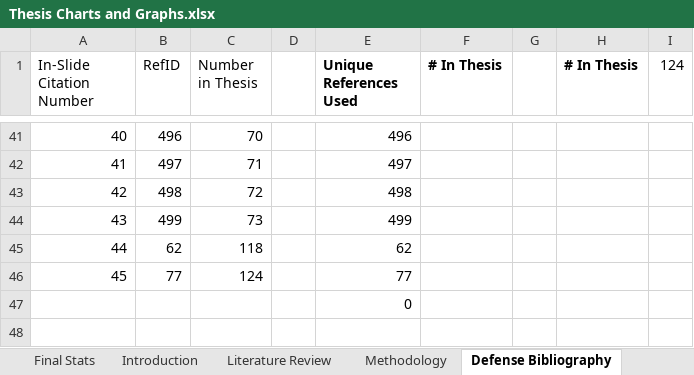
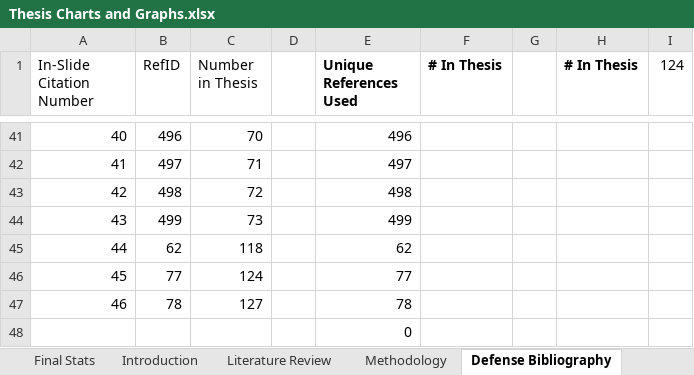
Before and after one commit to isaac-einstein36/masters-thesis, an Excel workbook: Thesis Charts and Graphs.xlsx, sheet Defense Bibliography, drawn as a sheet; only a part is shown, gaps mark what is left out; values as stored, in another font and other column widths than the file's, no borders; conditional formats and table styles not drawn; the diff names each change by its address in the sheet, - before the commit and + after, or states it on an @@ line.

```diff
--- a/Thesis Charts and Graphs.xlsx (sheet Defense Bibliography)
+++ b/Thesis Charts and Graphs.xlsx (sheet Defense Bibliography)
+row 47: 46 | 78 | 127 |  | 78
```
Also changed, not shown: 1 other file.
